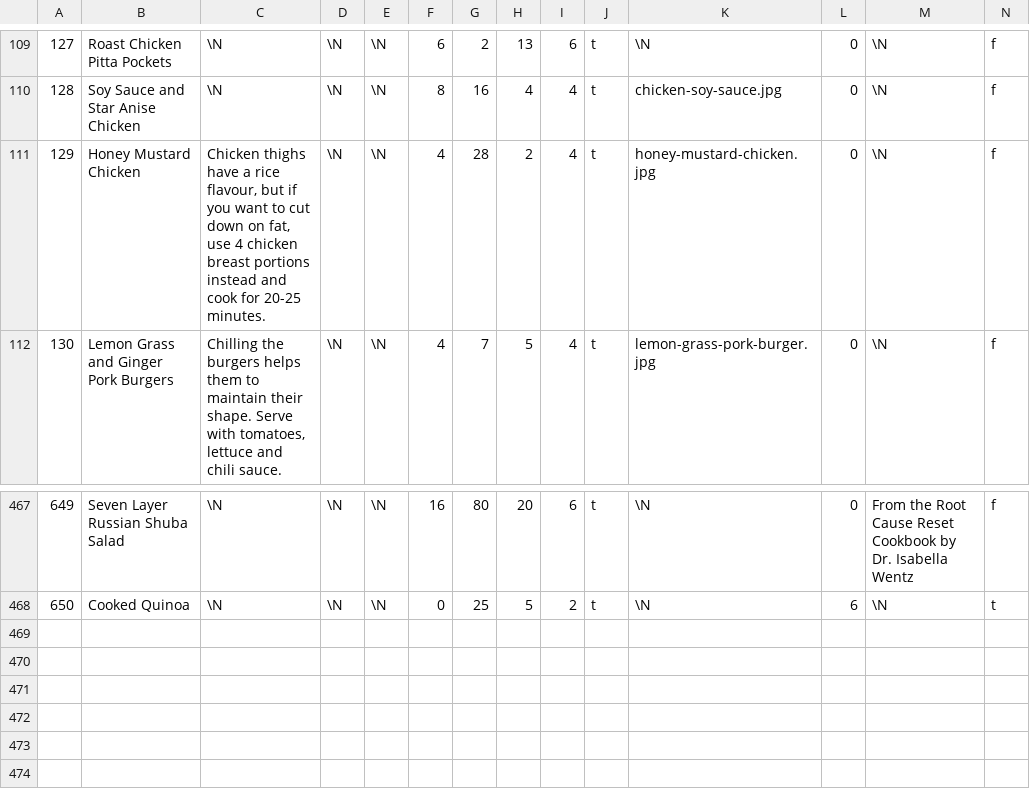
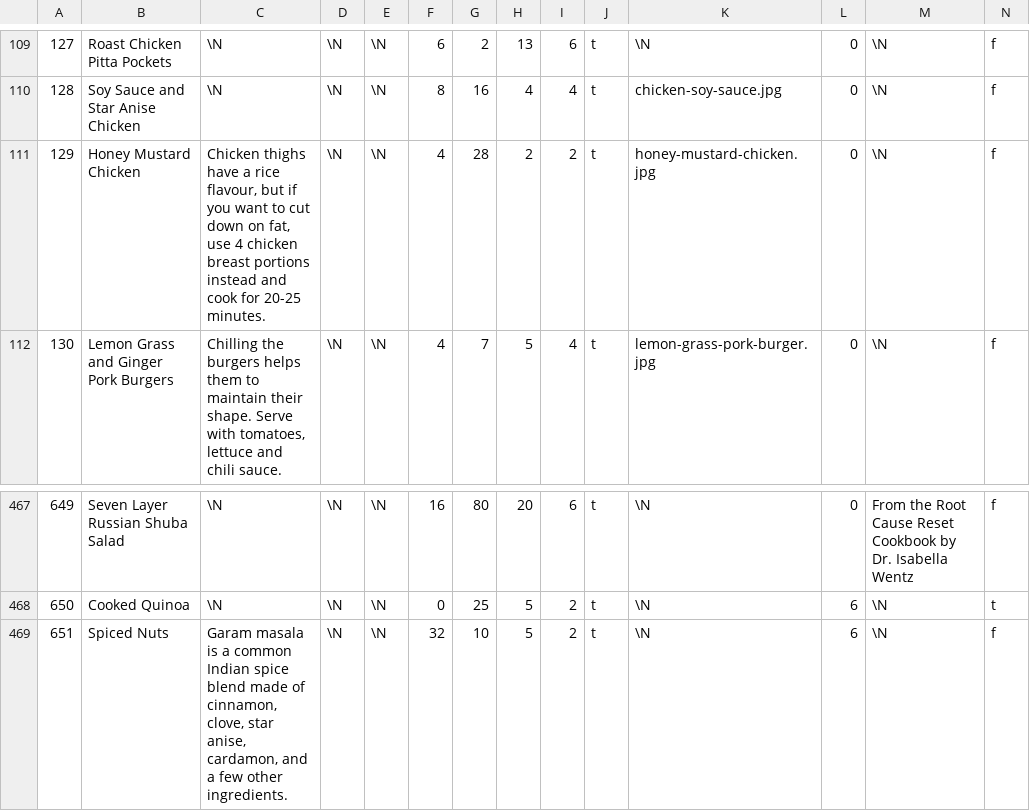
Before and after one commit to gscanlon21/a-feast-a-day, a CSV file: .backups/recipes.csv, drawn as a sheet; only a part is shown, gaps mark what is left out; rows hold the shown columns only; the diff names each change by its address in the sheet, - before the commit and + after, or states it on an @@ line.

```diff
--- a/.backups/recipes.csv
+++ b/.backups/recipes.csv
-I111: 4
+I111: 2
+row 469: 651 | Spiced Nuts | Garam masala is a common Indian spice blend made of cinnamon, clove, star anise, cardamon, and a few other ingredients. | \N | \N | 32 | 10 | 5 | 2 | t | \N | 6 | \N | f
```
Also changed, not shown: 7 other files.
